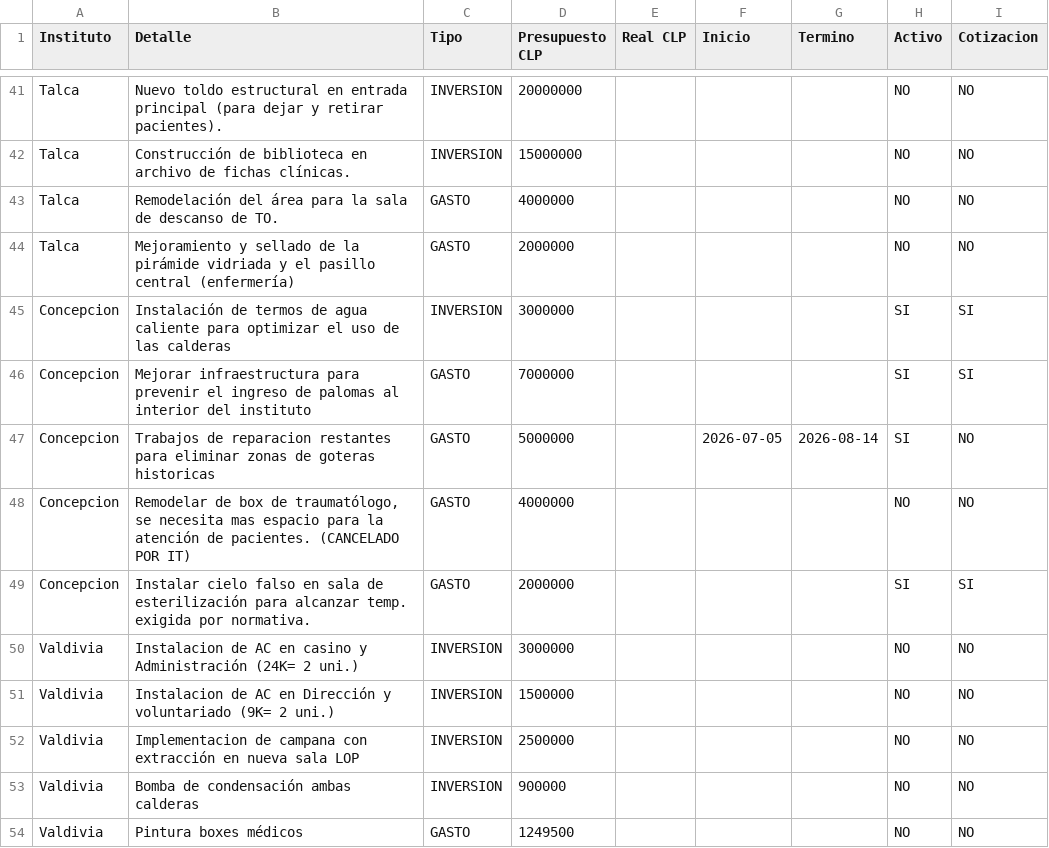
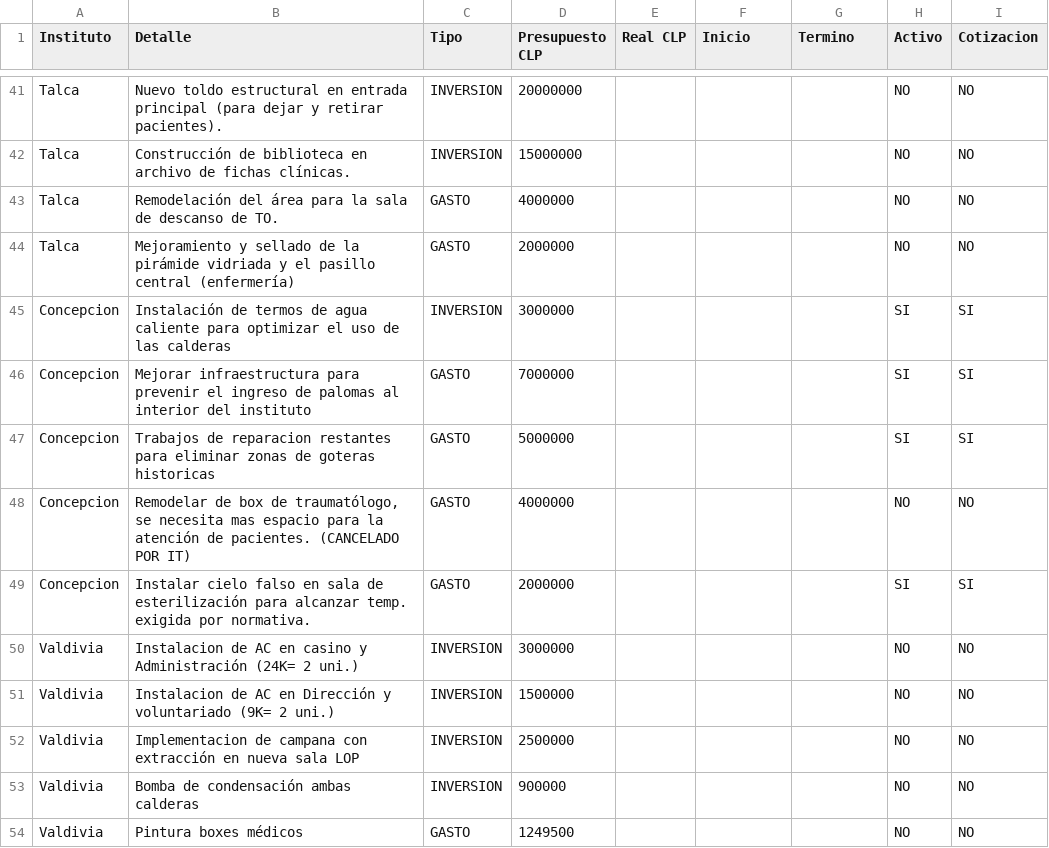
Before and after one commit to gberetta0316/planinfraestructurateleton, a CSV file: data.csv, drawn as a sheet; only a part is shown, gaps mark what is left out.

Commit message:
Actualizar data.csv desde el editor — 10-08-2026, 4:23:18 p. m.

```diff
--- a/data.csv
+++ b/data.csv
@@ -46,3 +46,3 @@ Concepcion;Instalación de termos de agua caliente para optimizar el uso de las
 Concepcion;Mejorar infraestructura para prevenir el ingreso de palomas al interior del instituto;GASTO;7000000;;;;SI;SI
-Concepcion;Trabajos de reparacion restantes para eliminar zonas de goteras historicas;GASTO;5000000;;2026-07-05;2026-08-14;SI;NO
+Concepcion;Trabajos de reparacion restantes para eliminar zonas de goteras historicas;GASTO;5000000;;;;SI;SI
 Concepcion;"Remodelar de box de traumatólogo, se necesita mas espacio para la atención de pacientes. (CANCELADO POR IT)";GASTO;4000000;;;;NO;NO
```
